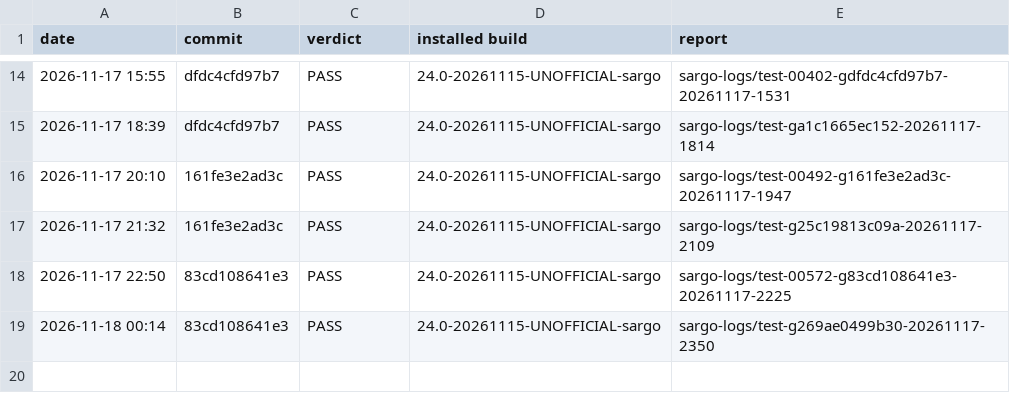
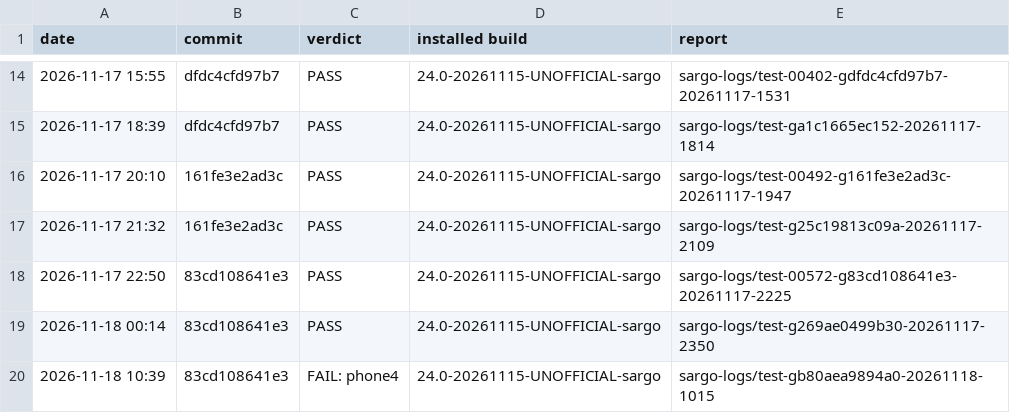
Before and after one commit to xbill9/android_kernel_google_msm-4.9, a TSV file: backport-tools/lineage-24.0/boot-test/results.tsv, drawn as a sheet; only a part is shown, gaps mark what is left out.

```diff
--- a/backport-tools/lineage-24.0/boot-test/results.tsv
+++ b/backport-tools/lineage-24.0/boot-test/results.tsv
@@ -19 +19,2 @@ date	commit	verdict	installed build	report
 2026-11-18 00:14	83cd108641e3	PASS	24.0-20261115-UNOFFICIAL-sargo	sargo-logs/test-g269ae0499b30-20261117-2350
+2026-11-18 10:39	83cd108641e3	FAIL: phone4	24.0-20261115-UNOFFICIAL-sargo	sargo-logs/test-gb80aea9894a0-20261118-1015
```
Also changed, not shown: 1 other file.
